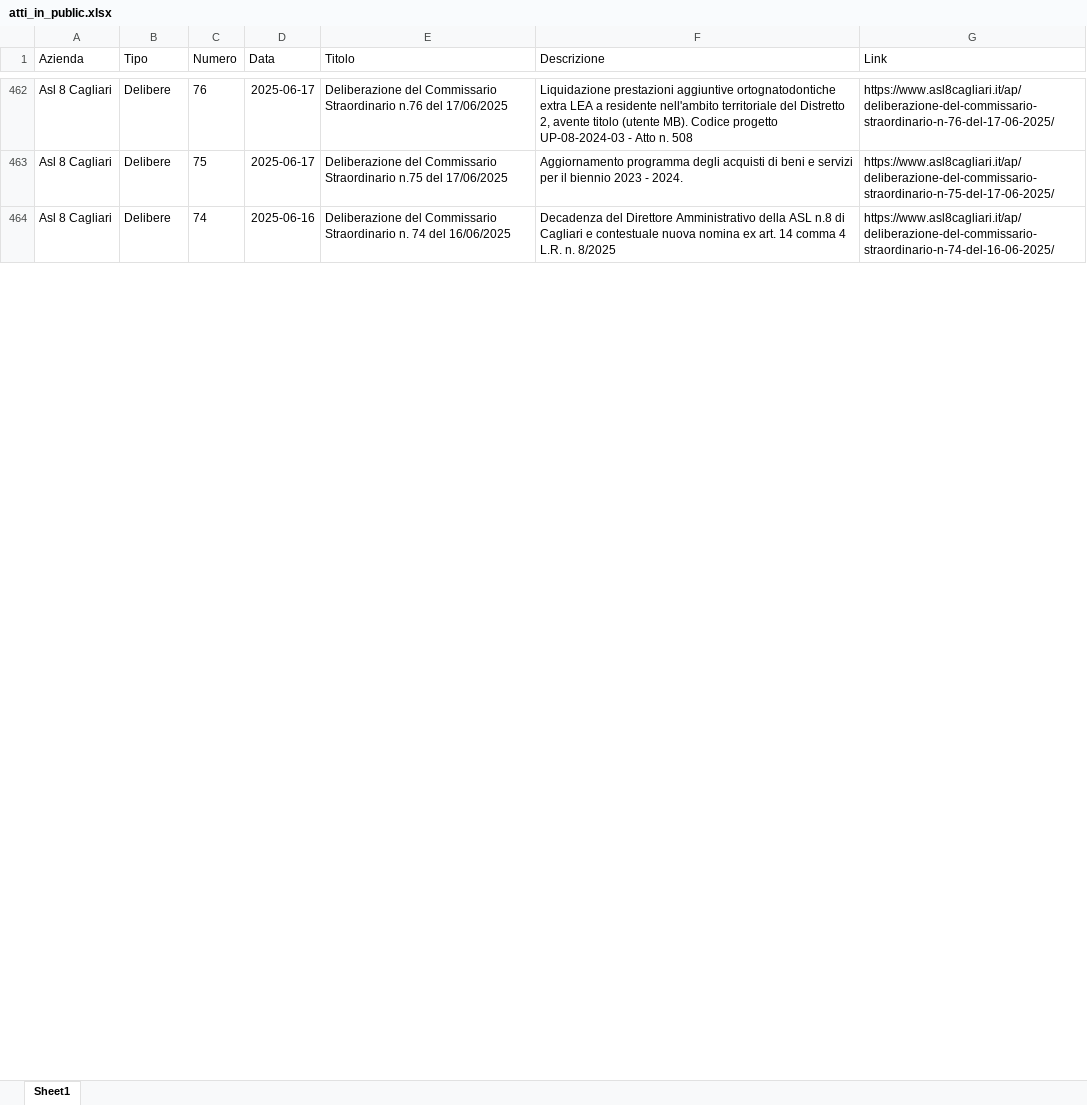
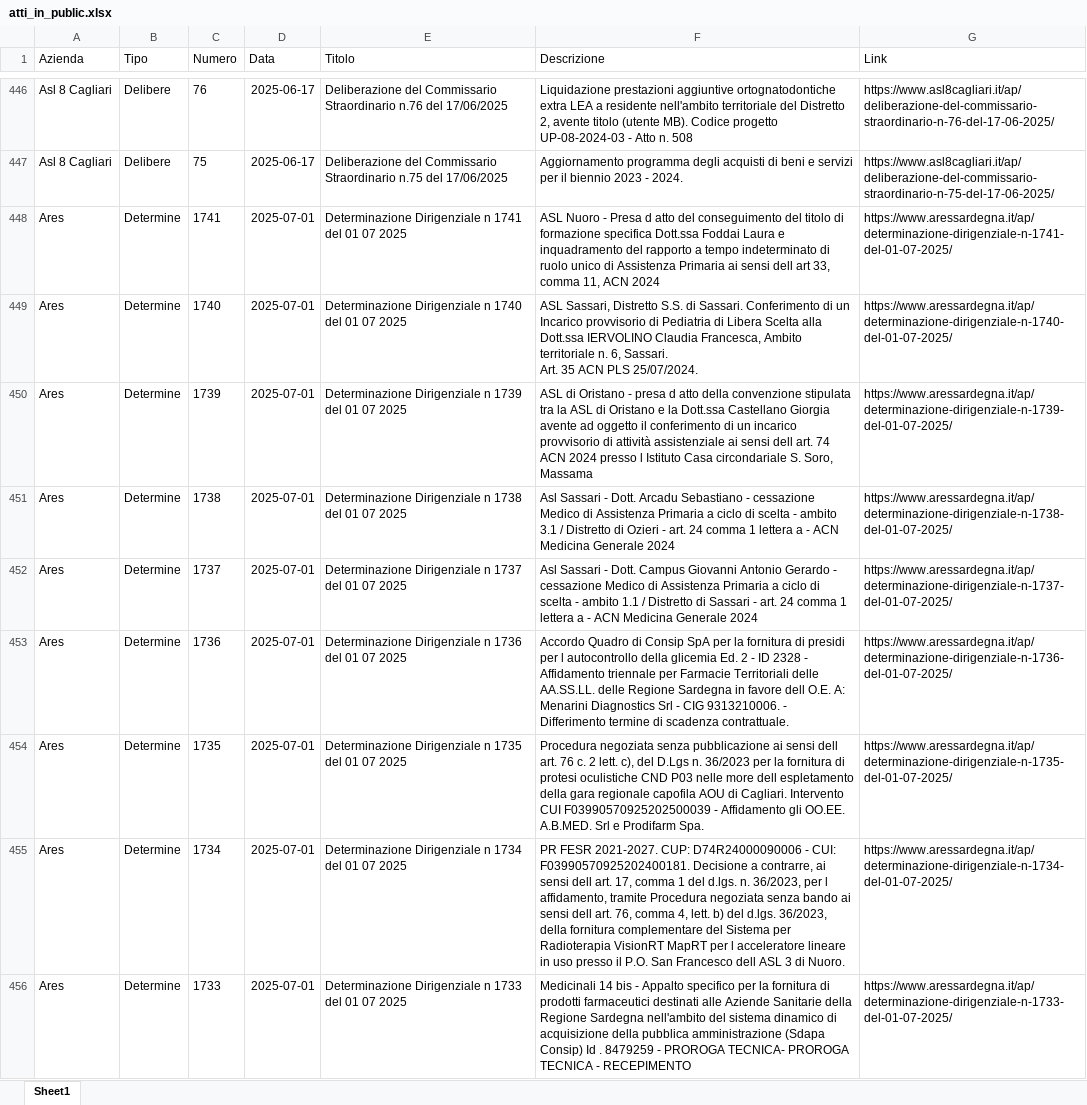
Before and after one commit to Francesco-Vacca/webappattiasl, an Excel workbook: MODULI/DB/atti_in_public.xlsx, sheet Sheet1, drawn as a sheet; only a part is shown, gaps mark what is left out; values as stored, in another font and other column widths than the file's, no borders; table styles not drawn; removed rows and columns are numbered as before the commit, all else as after; ↵ is a line break in a cell; the diff covers the shown part only; the diff names each change by its address in the sheet, - before the commit and + after, or states it on an @@ line.

Commit message:
sistemati i percorsi su keys

```diff
--- a/MODULI/DB/atti_in_public.xlsx (sheet Sheet1)
+++ b/MODULI/DB/atti_in_public.xlsx (sheet Sheet1)
-row 464: Asl 8 Cagliari | Delibere | 74 | 2025-06-16 | Deliberazione del Commissario Straordinario n. 74 del 16/06/2025 | Decadenza del Direttore Amministrativo della ASL n.8 di Cagliari e contestuale nuova nomina ex art. 14 comma 4 L.R. n. 8/2025 | https://www.asl8cagliari.it/ap/deliberazione-del-commissario-straordinario-n-74-del-16-06-2025/
+row 448: Ares | Determine | 1741 | 2025-07-01 | Determinazione Dirigenziale n 1741 del 01 07 2025 | ASL Nuoro - Presa d atto del conseguimento del titolo di formazione specifica Dott.ssa Foddai Laura e inquadramento del rapporto a tempo indeterminato di ruolo unico di Assistenza Primaria ai sensi dell art 33, comma 11, ACN 2024 | https://www.aressardegna.it/ap/determinazione-dirigenziale-n-1741-del-01-07-2025/
+row 449: Ares | Determine | 1740 | 2025-07-01 | Determinazione Dirigenziale n 1740 del 01 07 2025 | ASL Sassari, Distretto S.S. di Sassari. Conferimento di un Incarico provvisorio di Pediatria di Libera Scelta alla Dott.ssa IERVOLINO Claudia Francesca, Ambito territoriale n. 6, Sassari. ↵ Art. 35 ACN PLS 25/07/2024. | https://www.aressardegna.it/ap/determinazione-dirigenziale-n-1740-del-01-07-2025/
+row 450: Ares | Determine | 1739 | 2025-07-01 | Determinazione Dirigenziale n 1739 del 01 07 2025 | ASL di Oristano - presa d atto della convenzione stipulata tra la ASL di Oristano e la Dott.ssa Castellano Giorgia avente ad oggetto il conferimento di un incarico provvisorio di attività assistenziale ai sensi dell art. 74 ACN 2024 presso l Istituto Casa circondariale S. Soro, Massama | https://www.aressardegna.it/ap/determinazione-dirigenziale-n-1739-del-01-07-2025/
+row 451: Ares | Determine | 1738 | 2025-07-01 | Determinazione Dirigenziale n 1738 del 01 07 2025 | Asl Sassari - Dott. Arcadu Sebastiano - cessazione Medico di Assistenza Primaria a ciclo di scelta - ambito 3.1 / Distretto di Ozieri - art. 24 comma 1 lettera a - ACN Medicina Generale 2024 | https://www.aressardegna.it/ap/determinazione-dirigenziale-n-1738-del-01-07-2025/
+row 452: Ares | Determine | 1737 | 2025-07-01 | Determinazione Dirigenziale n 1737 del 01 07 2025 | Asl Sassari - Dott. Campus Giovanni Antonio Gerardo - cessazione Medico di Assistenza Primaria a ciclo di scelta - ambito 1.1 / Distretto di Sassari - art. 24 comma 1 lettera a - ACN Medicina Generale 2024 | https://www.aressardegna.it/ap/determinazione-dirigenziale-n-1737-del-01-07-2025/
+row 453: Ares | Determine | 1736 | 2025-07-01 | Determinazione Dirigenziale n 1736 del 01 07 2025 | Accordo Quadro di Consip SpA per la fornitura di presidi per l autocontrollo della glicemia Ed. 2 - ID 2328 - Affidamento triennale per Farmacie Territoriali delle AA.SS.LL. delle Regione Sardegna in favore dell O.E. A: Menarini Diagnostics Srl - CIG 9313210006. - Differimento termine di scadenza contrattuale. | https://www.aressardegna.it/ap/determinazione-dirigenziale-n-1736-del-01-07-2025/
+row 454: Ares | Determine | 1735 | 2025-07-01 | Determinazione Dirigenziale n 1735 del 01 07 2025 | Procedura negoziata senza pubblicazione ai sensi dell art. 76 c. 2 lett. c), del D.Lgs n. 36/2023 per la fornitura di protesi oculistiche CND P03 nelle more dell espletamento della gara regionale capofila AOU di Cagliari. Intervento CUI F03990570925202500039 - Affidamento gli OO.EE. A.B.MED. Srl e Prodifarm Spa. | https://www.aressardegna.it/ap/determinazione-dirigenziale-n-1735-del-01-07-2025/
+row 455: Ares | Determine | 1734 | 2025-07-01 | Determinazione Dirigenziale n 1734 del 01 07 2025 | PR FESR 2021-2027. CUP: D74R24000090006 - CUI: F03990570925202400181. Decisione a contrarre, ai sensi dell art. 17, comma 1 del d.lgs. n. 36/2023, per l affidamento, tramite Procedura negoziata senza bando ai sensi dell art. 76, comma 4, lett. b) del d.lgs. 36/2023, della fornitura complementare del Sistema per Radioterapia VisionRT MapRT per l acceleratore lineare in uso presso il P.O. San Francesco dell ASL 3 di Nuoro. | https://www.aressardegna.it/ap/determinazione-dirigenziale-n-1734-del-01-07-2025/
+row 456: Ares | Determine | 1733 | 2025-07-01 | Determinazione Dirigenziale n 1733 del 01 07 2025 | Medicinali 14 bis - Appalto specifico per la fornitura di prodotti farmaceutici destinati alle Aziende Sanitarie della Regione Sardegna nell'ambito del sistema dinamico di acquisizione della pubblica amministrazione (Sdapa Consip) Id . 8479259 - PROROGA TECNICA- PROROGA TECNICA - RECEPIMENTO | https://www.aressardegna.it/ap/determinazione-dirigenziale-n-1733-del-01-07-2025/
```
Also changed, not shown: 56 added rows, 69 removed rows and 1 edited cell elsewhere in this sheet, 3 other files.
